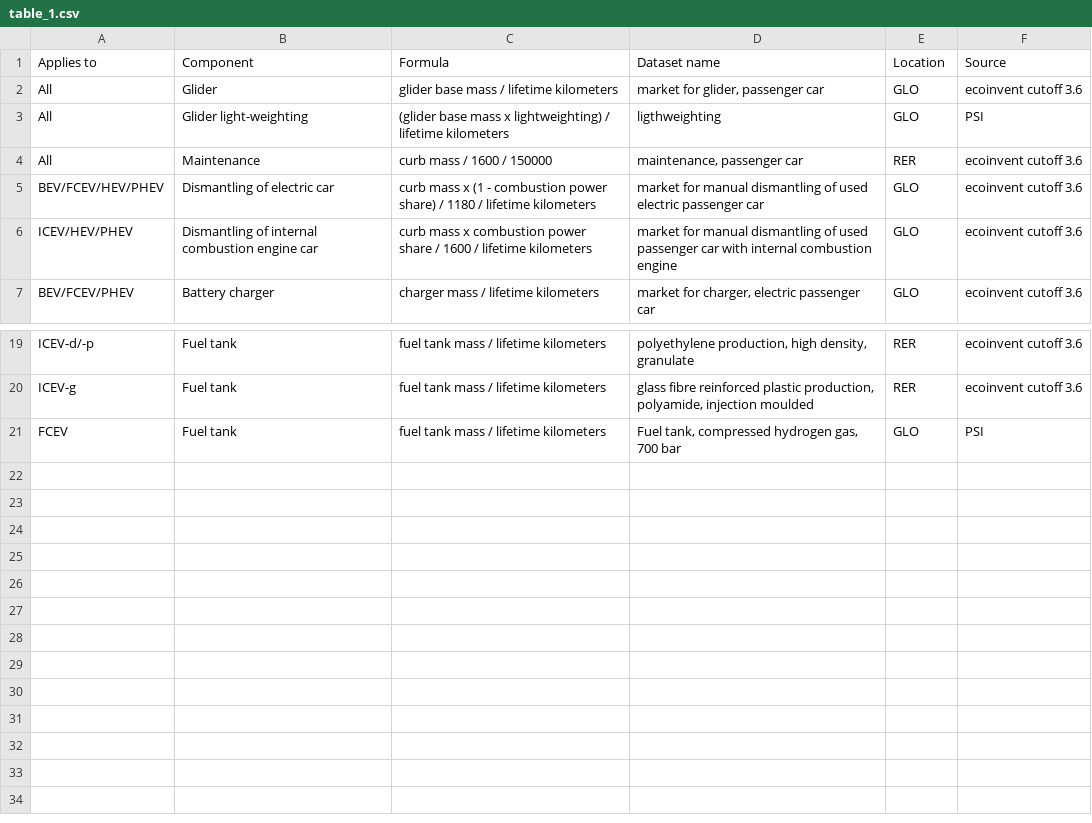
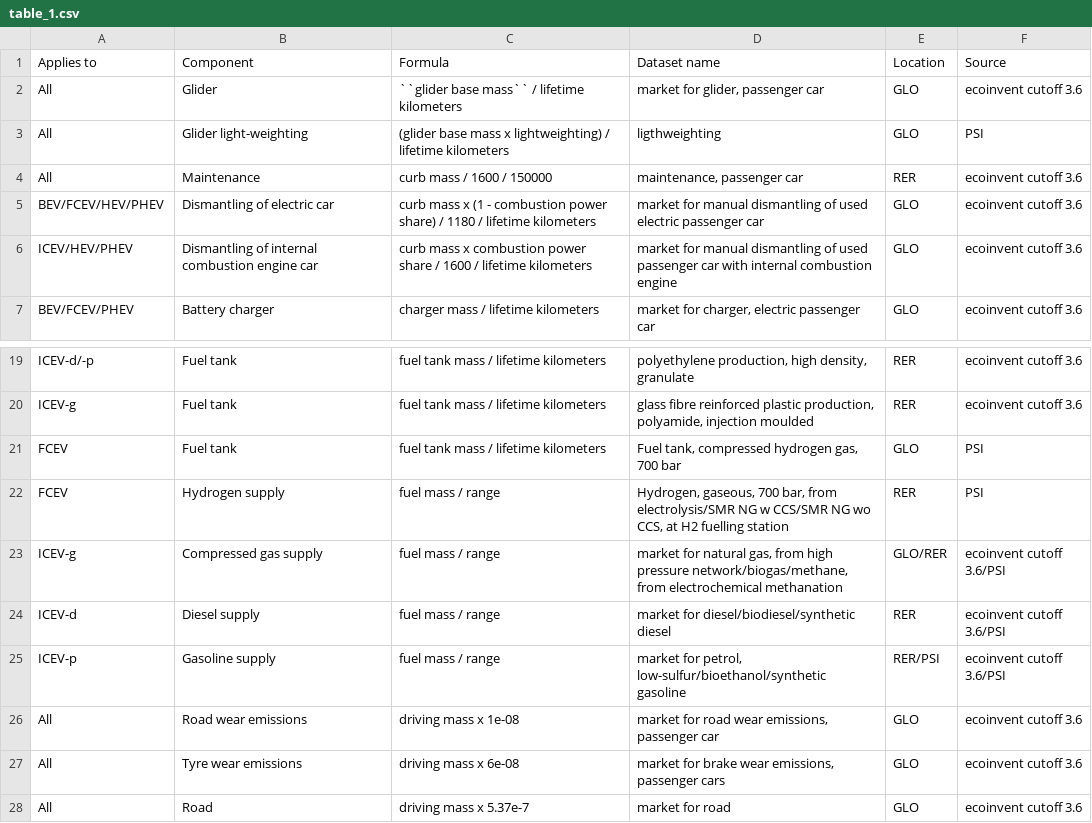
Before and after one commit to romainsacchi/carculator, a CSV file: docs/table_1.csv, drawn as a sheet; only a part is shown, gaps mark what is left out.

Commit message:
Update table_1.csv

```diff
--- a/docs/table_1.csv
+++ b/docs/table_1.csv
@@ -1,3 +1,3 @@
 Applies to ,Component,Formula,Dataset name,Location,Source
-All,Glider,glider base mass / lifetime kilometers,"market for glider, passenger car",GLO,ecoinvent cutoff 3.6
+All,Glider,``glider base mass`` / lifetime kilometers,"market for glider, passenger car",GLO,ecoinvent cutoff 3.6
 All,Glider light-weighting,(glider base mass x lightweighting) / lifetime kilometers,ligthweighting,GLO,PSI
@@ -21 +21,8 @@ ICEV-g,Fuel tank,fuel tank mass / lifetime kilometers,"glass fibre reinforced pl
 FCEV,Fuel tank,fuel tank mass / lifetime kilometers,"Fuel tank, compressed hydrogen gas, 700 bar",GLO,PSI
+FCEV,Hydrogen supply,fuel mass / range,"Hydrogen, gaseous, 700 bar, from electrolysis/SMR NG w CCS/SMR NG wo CCS, at H2 fuelling station",RER,PSI
+ICEV-g,Compressed gas supply,fuel mass / range,"market for natural gas, from high pressure network/biogas/methane, from electrochemical methanation",GLO/RER,ecoinvent cutoff 3.6/PSI
+ICEV-d,Diesel supply,fuel mass / range,market for diesel/biodiesel/synthetic diesel,RER,ecoinvent cutoff 3.6/PSI
+ICEV-p,Gasoline supply,fuel mass / range,"market for petrol, low-sulfur/bioethanol/synthetic gasoline",RER/PSI,ecoinvent cutoff 3.6/PSI
+All,Road wear emissions,driving mass x 1e-08,"market for road wear emissions, passenger car",GLO,ecoinvent cutoff 3.6
+All,Tyre wear emissions,driving mass x 6e-08,"market for brake wear emissions, passenger cars",GLO,ecoinvent cutoff 3.6
+All,Road,driving mass x 5.37e-7,market for road,GLO,ecoinvent cutoff 3.6
```
